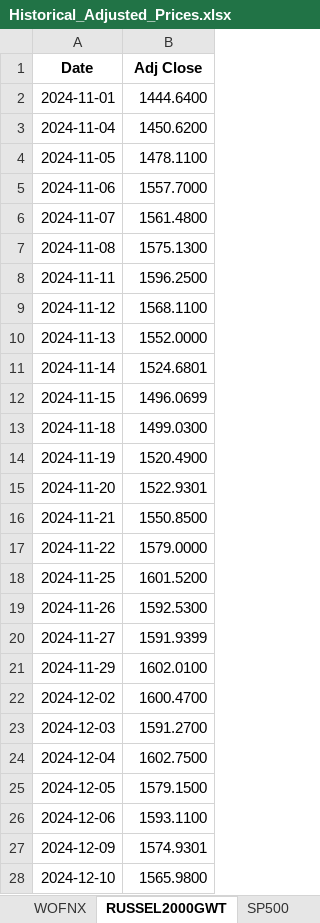
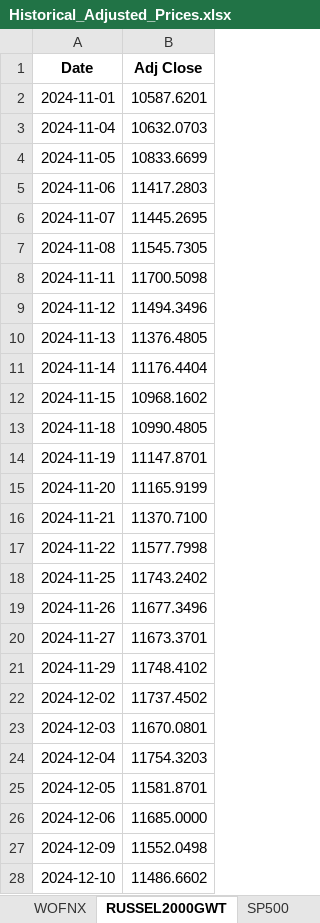
Before and after one commit to lucaj01/Fund_performance_evaluation, an Excel workbook: Historical_Adjusted_Prices.xlsx, sheet RUSSEL2000GWT, drawn as a sheet; only a part is shown; values as stored, in another font and other column widths than the file's, no borders; the diff covers the shown part only; the diff names each change by its address in the sheet, - before the commit and + after, or states it on an @@ line.

```diff
--- a/Historical_Adjusted_Prices.xlsx (sheet RUSSEL2000GWT)
+++ b/Historical_Adjusted_Prices.xlsx (sheet RUSSEL2000GWT)
-B2 (Adj Close): 1444.6400
+B2 (Adj Close): 10587.6201
-B3 (Adj Close): 1450.6200
+B3 (Adj Close): 10632.0703
-B4 (Adj Close): 1478.1100
+B4 (Adj Close): 10833.6699
-B5 (Adj Close): 1557.7000
+B5 (Adj Close): 11417.2803
-B6 (Adj Close): 1561.4800
+B6 (Adj Close): 11445.2695
-B7 (Adj Close): 1575.1300
+B7 (Adj Close): 11545.7305
-B8 (Adj Close): 1596.2500
+B8 (Adj Close): 11700.5098
-B9 (Adj Close): 1568.1100
+B9 (Adj Close): 11494.3496
-B10 (Adj Close): 1552.0000
+B10 (Adj Close): 11376.4805
-B11 (Adj Close): 1524.6801
+B11 (Adj Close): 11176.4404
-B12 (Adj Close): 1496.0699
+B12 (Adj Close): 10968.1602
-B13 (Adj Close): 1499.0300
+B13 (Adj Close): 10990.4805
-B14 (Adj Close): 1520.4900
+B14 (Adj Close): 11147.8701
-B15 (Adj Close): 1522.9301
+B15 (Adj Close): 11165.9199
-B16 (Adj Close): 1550.8500
+B16 (Adj Close): 11370.7100
-B17 (Adj Close): 1579.0000
+B17 (Adj Close): 11577.7998
-B18 (Adj Close): 1601.5200
+B18 (Adj Close): 11743.2402
-B19 (Adj Close): 1592.5300
+B19 (Adj Close): 11677.3496
-B20 (Adj Close): 1591.9399
+B20 (Adj Close): 11673.3701
-B21 (Adj Close): 1602.0100
+B21 (Adj Close): 11748.4102
-B22 (Adj Close): 1600.4700
+B22 (Adj Close): 11737.4502
-B23 (Adj Close): 1591.2700
+B23 (Adj Close): 11670.0801
-B24 (Adj Close): 1602.7500
+B24 (Adj Close): 11754.3203
-B25 (Adj Close): 1579.1500
+B25 (Adj Close): 11581.8701
-B26 (Adj Close): 1593.1100
+B26 (Adj Close): 11685.0000
-B27 (Adj Close): 1574.9301
+B27 (Adj Close): 11552.0498
-B28 (Adj Close): 1565.9800
+B28 (Adj Close): 11486.6602
```
Also changed, not shown: 473 edited cells elsewhere in this sheet, sheet SP500, 4 other files.
